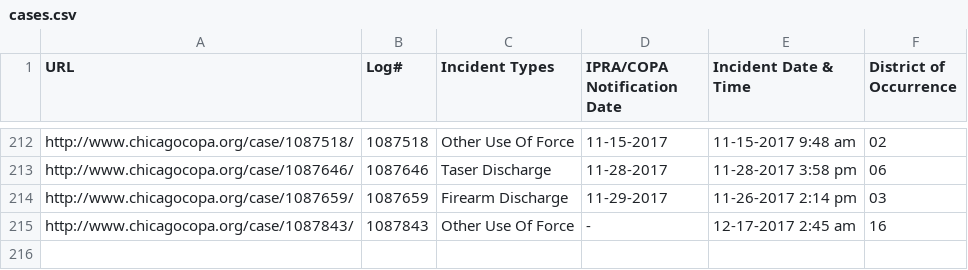
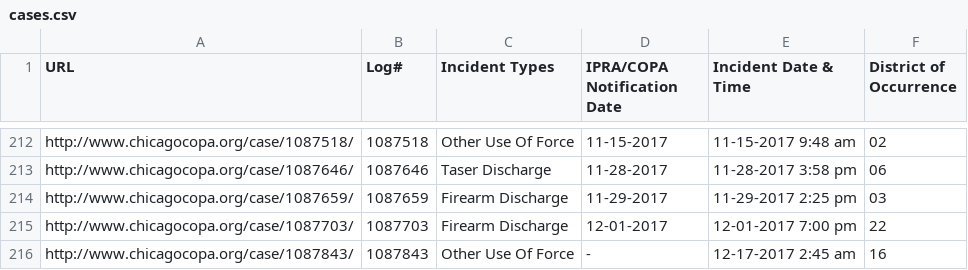
Before and after one commit to CrimeIsDown/copa-cases, a CSV file: cases.csv, drawn as a sheet; only a part is shown, gaps mark what is left out.

Commit message:
Incidents as of 2018-01-30

```diff
--- a/cases.csv
+++ b/cases.csv
@@ -213,3 +213,4 @@
 "http://www.chicagocopa.org/case/1087646/","1087646","Taser Discharge","11-28-2017","11-28-2017 3:58 pm","06"
-"http://www.chicagocopa.org/case/1087659/","1087659","Firearm Discharge","11-29-2017","11-26-2017 2:14 pm","03"
+"http://www.chicagocopa.org/case/1087659/","1087659","Firearm Discharge","11-29-2017","11-29-2017 2:25 pm","03"
+"http://www.chicagocopa.org/case/1087703/","1087703","Firearm Discharge","12-01-2017","12-01-2017 7:00 pm","22"
 "http://www.chicagocopa.org/case/1087843/","1087843","Other Use Of Force","-","12-17-2017 2:45 am","16"
```
